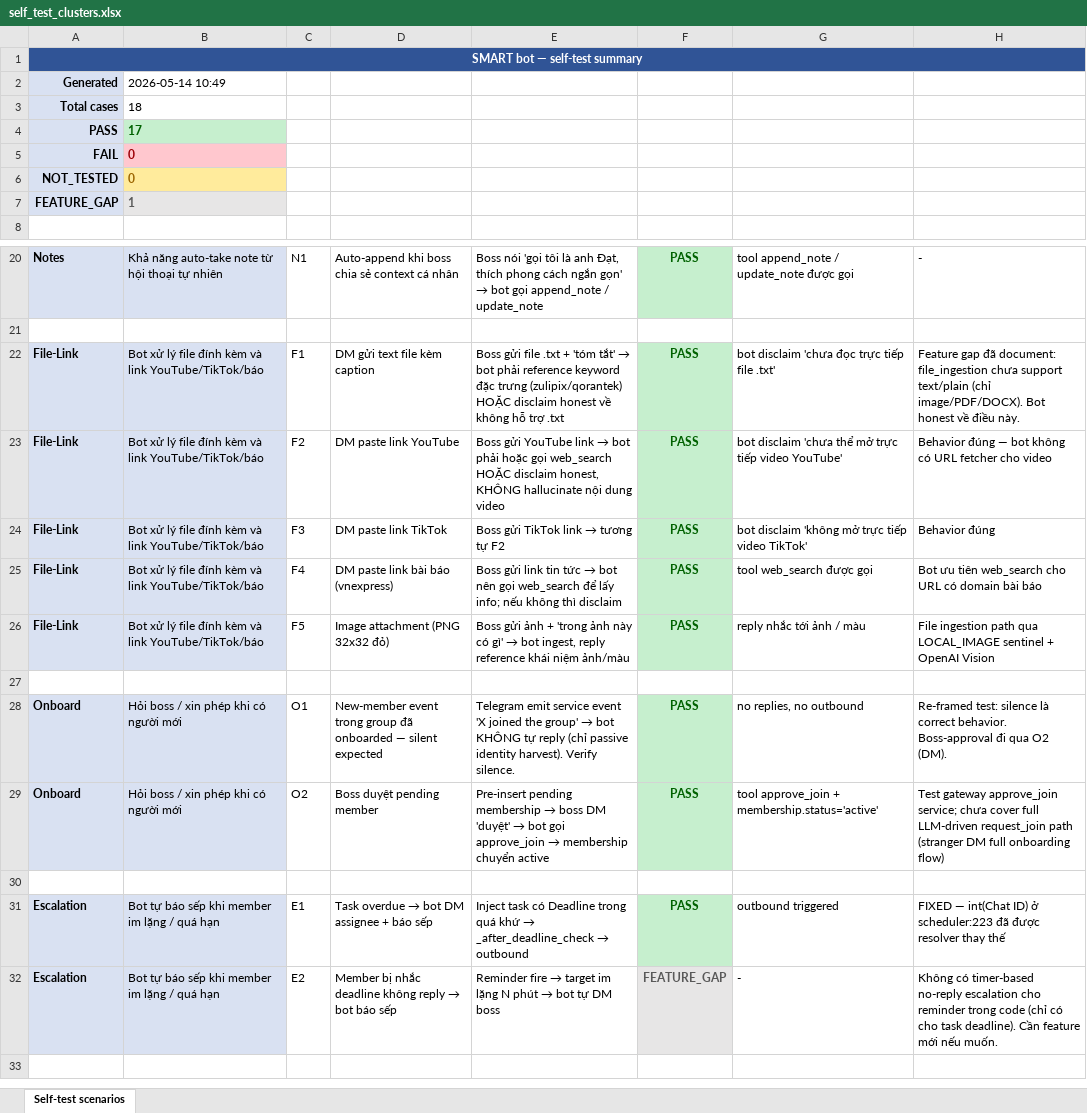
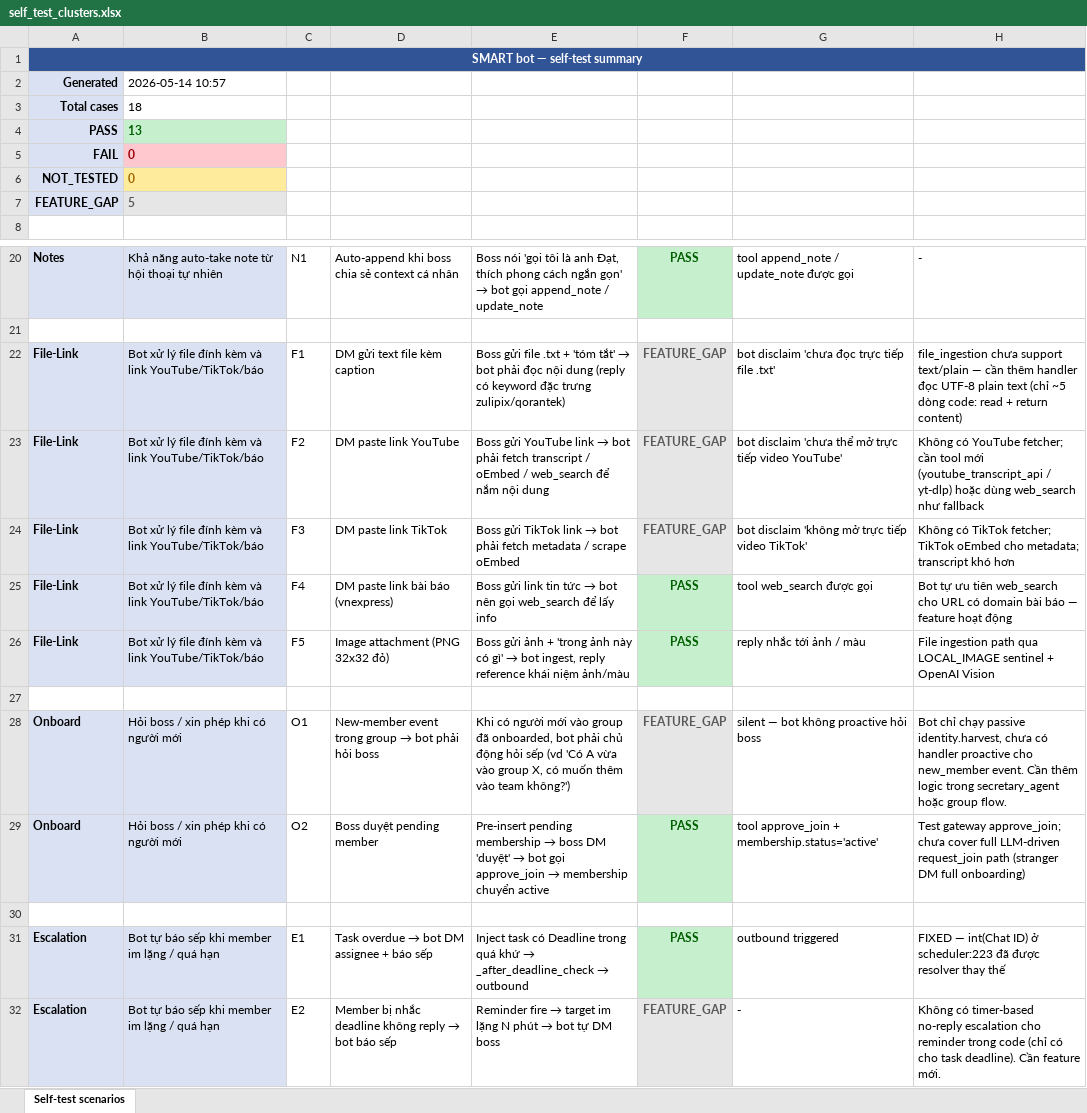
Before and after one commit to tranvuongquocdat/SMART_bot, an Excel workbook: docs/self_test_clusters.xlsx, sheet Self-test scenarios, drawn as a sheet; only a part is shown, gaps mark what is left out; values as stored, in another font and other column widths than the file's, no borders; the diff names each change by its address in the sheet, - before the commit and + after, or states it on an @@ line.

```diff
--- a/docs/self_test_clusters.xlsx (sheet Self-test scenarios)
+++ b/docs/self_test_clusters.xlsx (sheet Self-test scenarios)
-B2: 2026-05-14 10:49
+B2: 2026-05-14 10:57
-B4: 17
+B4: 13
-B7: 1
+B7: 5
-E22: …bot phải reference keyword đặc trưng (zulipix/qorantek) HOẶC disclaim honest về không hỗ trợ .txt
+E22: …bot phải đọc nội dung (reply có keyword đặc trưng zulipix/qorantek)
-F22:F24: PASS
+F22:F24: FEATURE_GAP
@@ F22:F24 fill: #C6EFCE → #E7E6E6, text colour: #006100 → #595959 @@
-H22: Feature gap đã document: file_ingestion chưa support text/plain (chỉ image/PDF/DOCX). Bot honest về điều này.
+H22: file_ingestion chưa support text/plain — cần thêm handler đọc UTF-8 plain text (chỉ ~5 dòng code: read + return content)
-E23: …bot phải hoặc gọi web_search HOẶC disclaim honest, KHÔNG hallucinate nội dung video
+E23: …bot phải fetch transcript / oEmbed / web_search để nắm nội dung
-H23: Behavior đúng — bot không có URL fetcher cho video
+H23: Không có YouTube fetcher; cần tool mới (youtube_transcript_api / yt-dlp) hoặc dùng web_search như fallback
@@ E24: …link → tương tự F2 → …link → bot phải fetch metadata / scrape oEmbed @@
-H24: Behavior đúng
+H24: Không có TikTok fetcher; TikTok oEmbed cho metadata; transcript khó hơn
-E25: …để lấy info; nếu không thì disclaim
+E25: …để lấy info
-H25: Bot ưu tiên web_search cho URL có domain bài báo
+H25: Bot tự ưu tiên web_search cho URL có domain bài báo — feature hoạt động
@@ D28: …trong group đã onboarded — silent expected → …trong group → bot phải hỏi boss @@
@@ E28: Telegram emit service event 'X joined the group' → bot KHÔNG tự reply (chỉ passive identity harvest). Verify silence. → Khi có người mới vào group đã onboarded, bot phải chủ động hỏi sếp (vd 'Có A vừa vào group X, có muốn thêm vào team không?') @@
-F28: PASS
+F28: FEATURE_GAP
@@ F28 fill: #C6EFCE → #E7E6E6, text colour: #006100 → #595959 @@
-G28: no replies, no outbound
+G28: silent — bot không proactive hỏi boss
-H28: Re-framed test: silence là correct behavior. Boss-approval đi qua O2 (DM).
+H28: Bot chỉ chạy passive identity.harvest, chưa có handler proactive cho new_member event. Cần thêm logic trong secretary_agent hoặc group flow.
-H29: Test gateway approve_join service; chưa cover full LLM-driven request_join path (stranger DM full onboarding flow)
+H29: Test gateway approve_join; chưa cover full LLM-driven request_join path (stranger DM full onboarding)
-H32: …Cần feature mới nếu muốn.
+H32: …Cần feature mới.
```
Also changed, not shown: 2 other files.
